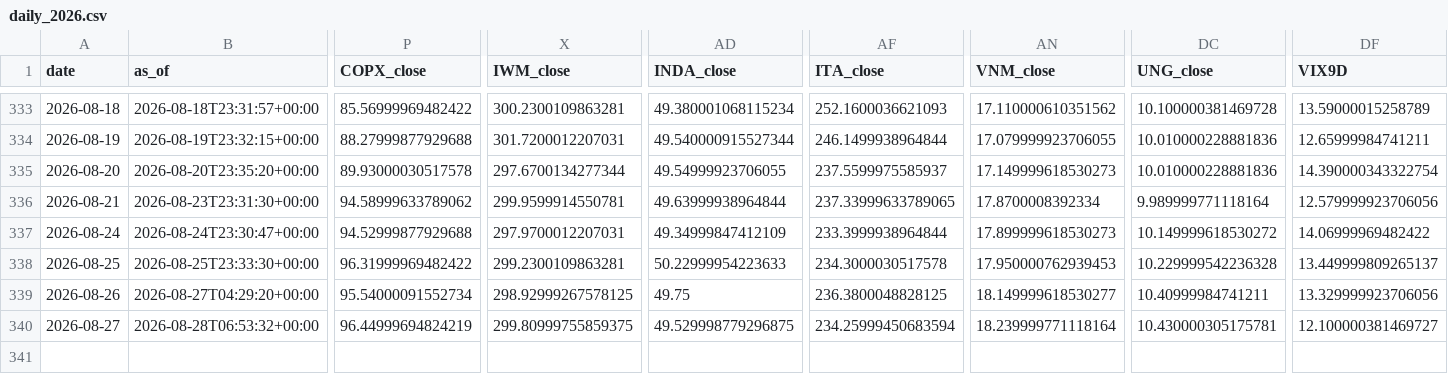
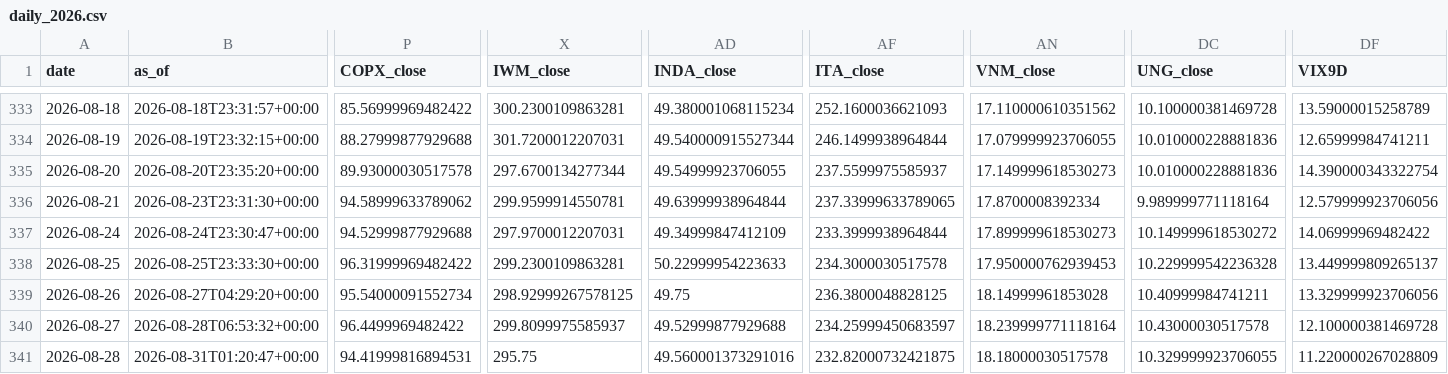
Before and after one commit to daifulee/invictus-data, a CSV file: data/daily_2026.csv, drawn as a sheet; only a part is shown, gaps mark what is left out; rows hold the shown columns only; the diff names each change by its address in the sheet, - before the commit and + after, or states it on an @@ line.

Commit message:
daily: 2026-08-31 data update [skip ci]

```diff
--- a/data/daily_2026.csv
+++ b/data/daily_2026.csv
-AN339 (VNM_close): 18.149999618530277
+AN339 (VNM_close): 18.14999961853028
-P340 (COPX_close): 96.44999694824219
+P340 (COPX_close): 96.4499969482422
-X340 (IWM_close): 299.80999755859375
+X340 (IWM_close): 299.8099975585937
-AD340 (INDA_close): 49.529998779296875
+AD340 (INDA_close): 49.52999877929688
-AF340 (ITA_close): 234.25999450683594
+AF340 (ITA_close): 234.25999450683597
-DC340 (UNG_close): 10.430000305175781
+DC340 (UNG_close): 10.43000030517578
-DF340 (VIX9D): 12.100000381469727
+DF340 (VIX9D): 12.100000381469728
+row 341: 2026-08-28 | 2026-08-31T01:20:47+00:00 | 94.41999816894531 | 295.75 | 49.560001373291016 | 232.82000732421875 | 18.18000030517578 | 10.329999923706055 | 11.220000267028809
```
Also changed, not shown: 1 other file.
